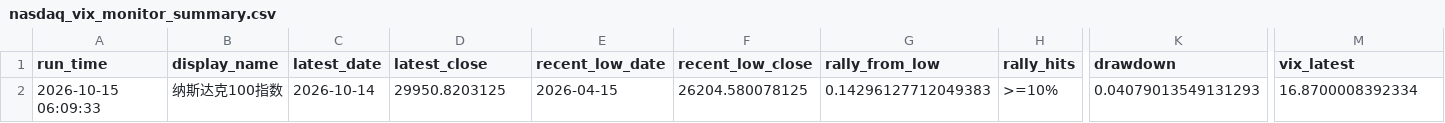
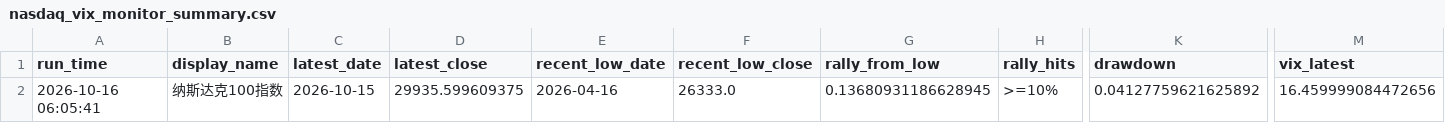
Before and after one commit to Sara4403/nasdaq_vix_daily_monitor, a CSV file: nasdaq_vix_monitor_summary.csv, drawn as a sheet; only a part is shown, gaps mark what is left out; the diff names each change by its address in the sheet, - before the commit and + after, or states it on an @@ line.

```diff
--- a/nasdaq_vix_monitor_summary.csv
+++ b/nasdaq_vix_monitor_summary.csv
-A2 (run_time): 2026-10-15 06:09:33
+A2 (run_time): 2026-10-16 06:05:41
-C2 (latest_date): 2026-10-14
+C2 (latest_date): 2026-10-15
-D2 (latest_close): 29950.8203125
+D2 (latest_close): 29935.599609375
-E2 (recent_low_date): 2026-04-15
+E2 (recent_low_date): 2026-04-16
-F2 (recent_low_close): 26204.580078125
+F2 (recent_low_close): 26333.0
-G2 (rally_from_low): 0.14296127712049383
+G2 (rally_from_low): 0.13680931186628945
-K2 (drawdown): 0.04079013549131293
+K2 (drawdown): 0.04127759621625892
-M2 (vix_latest): 16.8700008392334
+M2 (vix_latest): 16.459999084472656
```
Also changed, not shown: nasdaq_vix_daily_data.csv, 1 other file.
